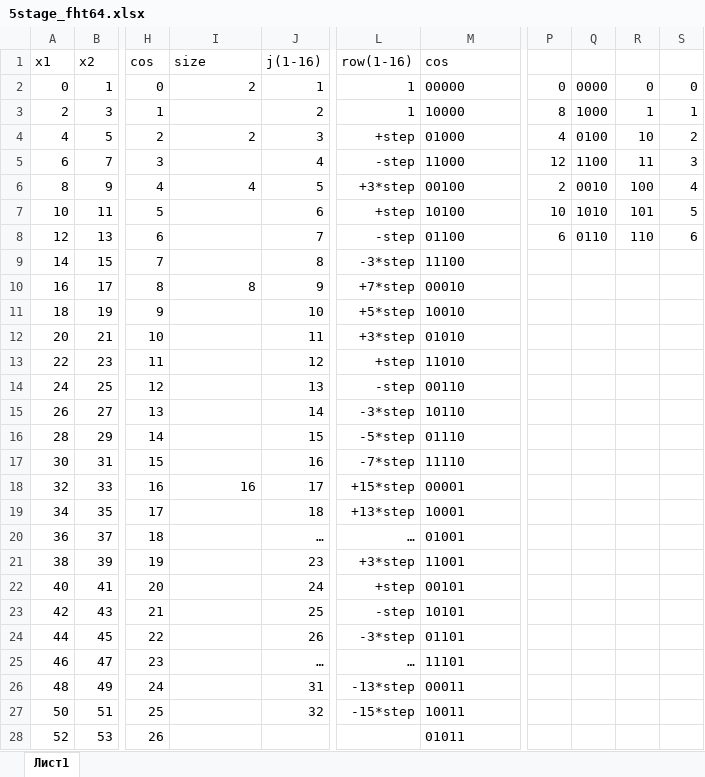
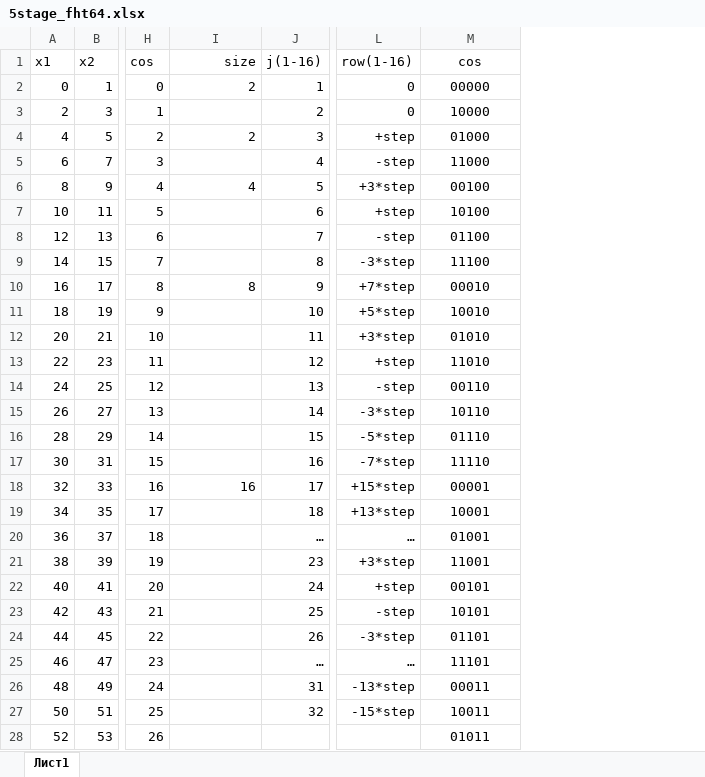
Before and after one commit to senya1997/FHT, an Excel workbook: docs/5stage_fht64.xlsx, sheet Лист1, drawn as a sheet; only a part is shown, gaps mark what is left out; values as stored, in another font and other column widths than the file's, no borders; the diff covers the shown part only; the diff names each change by its address in the sheet, - before the commit and + after, or states it on an @@ line.

```diff
--- a/docs/5stage_fht64.xlsx (sheet Лист1)
+++ b/docs/5stage_fht64.xlsx (sheet Лист1)
-column P, rows 2-8: 0 | 8 | 4 | 12 | 2 | 10 | 6
-column Q, rows 2-8: 0000 | 1000 | 0100 | 1100 | 0010 | 1010 | 0110
-column R, rows 2-8: 0 | 1 | 10 | 11 | 100 | 101 | 110
-column S, rows 2-8: 0 | 1 | 2 | 3 | 4 | 5 | 6
-I1 alignment: left
+I1 alignment: right
-M1:M28 alignment: left
+M1:M28 alignment: center
-L2:L3: 1
+L2:L3: 0
```
Also changed, not shown: cell formats elsewhere in this sheet, 9 other files.
